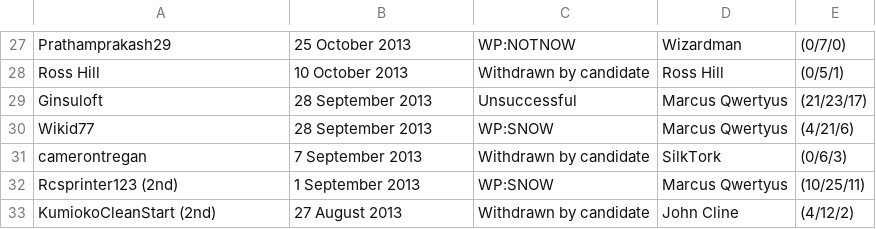
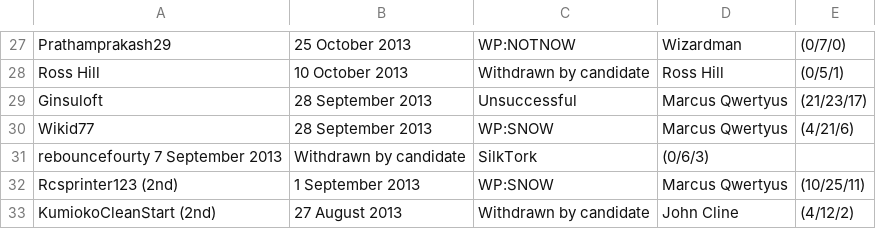
Before and after one commit to blmoore/graphapedia, a TSV file: data/unsucc_rfas.tsv, drawn as a sheet; only a part is shown, gaps mark what is left out; removed rows and columns are numbered as before the commit, all else as after; the diff names each change by its address in the sheet, - before the commit and + after, or states it on an @@ line.

Commit message:
Update unsucc_rfas.tsv
User renamed so changed

```diff
--- a/data/unsucc_rfas.tsv
+++ b/data/unsucc_rfas.tsv
-row 31: camerontregan | 7 September 2013 | Withdrawn by candidate | SilkTork | (0/6/3)
+row 31: rebouncefourty 7 September 2013 | Withdrawn by candidate | SilkTork | (0/6/3)
```
